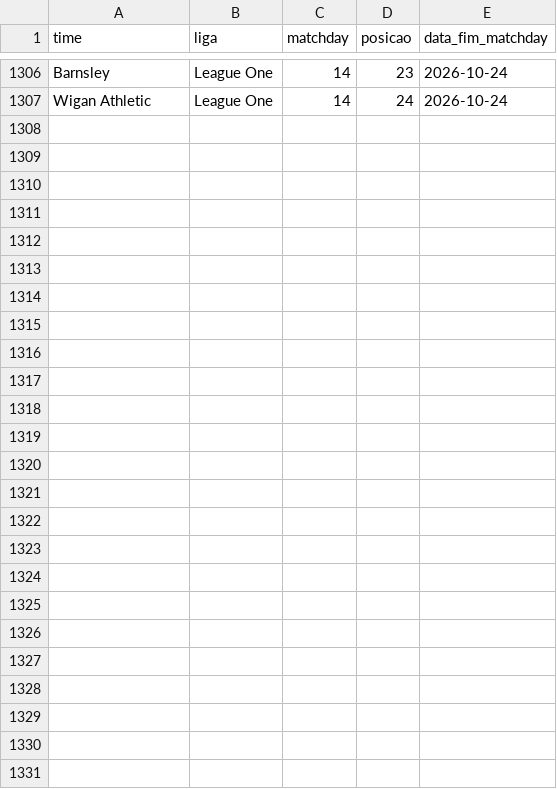
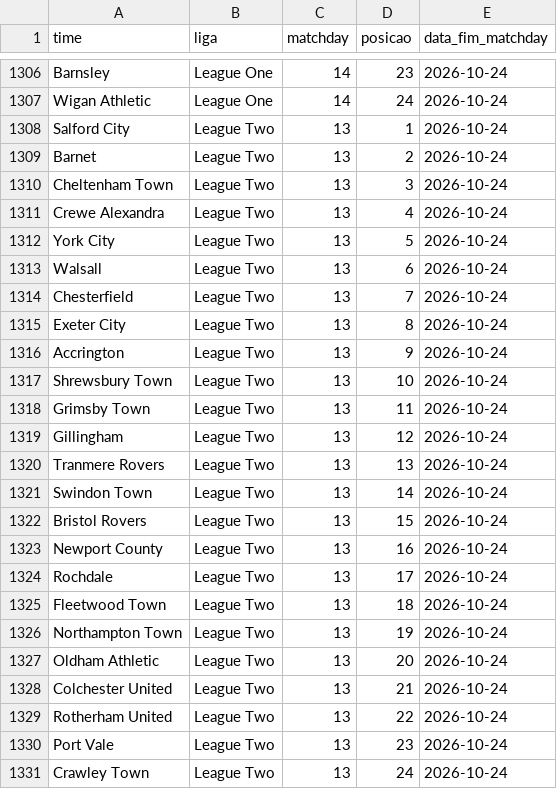
Before and after one commit to AlexTorres10/bbi-placares, a CSV file: data/posicoes.csv, drawn as a sheet; only a part is shown, gaps mark what is left out; the diff names each change by its address in the sheet, - before the commit and + after, or states it on an @@ line.

Commit message:
League Two — (2026-10-24)

```diff
--- a/data/posicoes.csv
+++ b/data/posicoes.csv
+row 1308: Salford City | League Two | 13 | 1 | 2026-10-24
+row 1309: Barnet | League Two | 13 | 2 | 2026-10-24
+row 1310: Cheltenham Town | League Two | 13 | 3 | 2026-10-24
+row 1311: Crewe Alexandra | League Two | 13 | 4 | 2026-10-24
+row 1312: York City | League Two | 13 | 5 | 2026-10-24
+row 1313: Walsall | League Two | 13 | 6 | 2026-10-24
+row 1314: Chesterfield | League Two | 13 | 7 | 2026-10-24
+row 1315: Exeter City | League Two | 13 | 8 | 2026-10-24
+row 1316: Accrington | League Two | 13 | 9 | 2026-10-24
+row 1317: Shrewsbury Town | League Two | 13 | 10 | 2026-10-24
+row 1318: Grimsby Town | League Two | 13 | 11 | 2026-10-24
+row 1319: Gillingham | League Two | 13 | 12 | 2026-10-24
+row 1320: Tranmere Rovers | League Two | 13 | 13 | 2026-10-24
+row 1321: Swindon Town | League Two | 13 | 14 | 2026-10-24
+row 1322: Bristol Rovers | League Two | 13 | 15 | 2026-10-24
+row 1323: Newport County | League Two | 13 | 16 | 2026-10-24
+row 1324: Rochdale | League Two | 13 | 17 | 2026-10-24
+row 1325: Fleetwood Town | League Two | 13 | 18 | 2026-10-24
+row 1326: Northampton Town | League Two | 13 | 19 | 2026-10-24
+row 1327: Oldham Athletic | League Two | 13 | 20 | 2026-10-24
+row 1328: Colchester United | League Two | 13 | 21 | 2026-10-24
+row 1329: Rotherham United | League Two | 13 | 22 | 2026-10-24
+row 1330: Port Vale | League Two | 13 | 23 | 2026-10-24
+row 1331: Crawley Town | League Two | 13 | 24 | 2026-10-24
```
Also changed, not shown: data/historico.csv, 1 other file.
